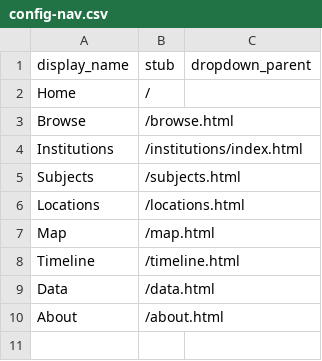
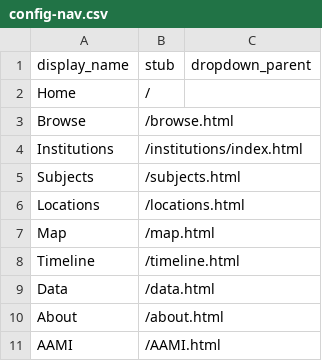
Before and after one commit to Somsanith-ISU/Collections_Pages_Mockup_V1, a CSV file: _data/config-nav.csv, drawn as a sheet.

```diff
--- a/_data/config-nav.csv
+++ b/_data/config-nav.csv
@@ -10 +10,2 @@ Data,/data.html,
 About,/about.html,
+AAMI,/AAMI.html
```
Also changed, not shown: 6 other files.
